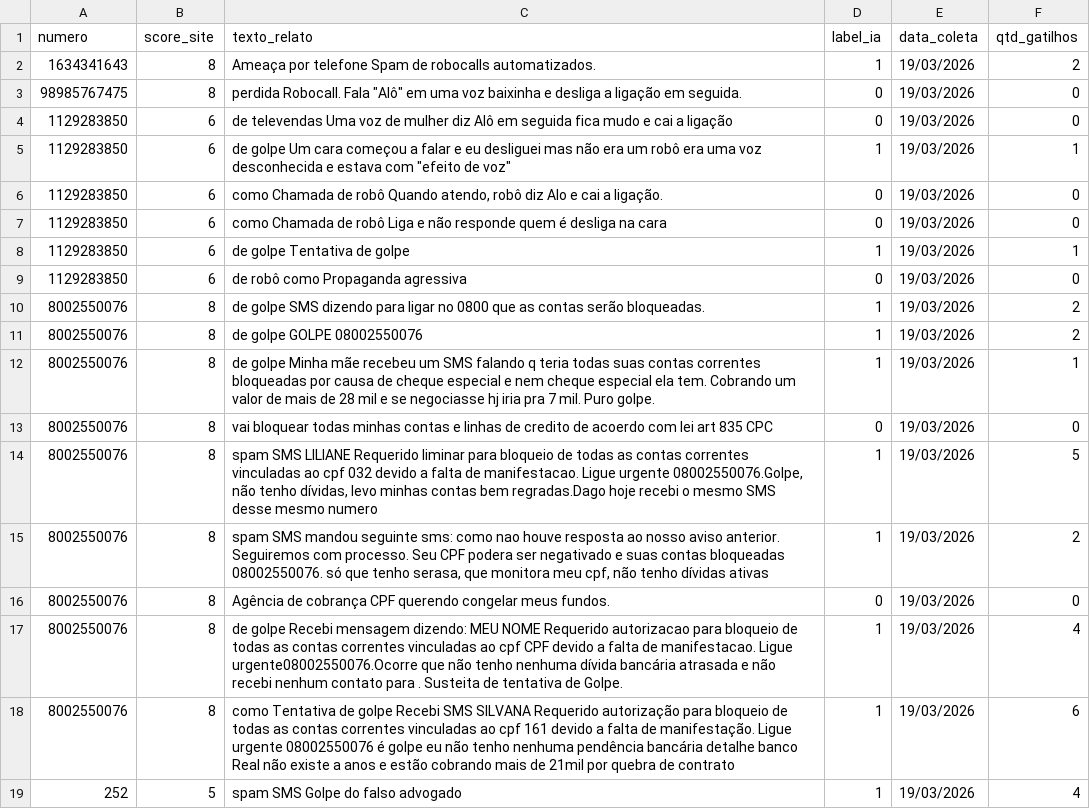
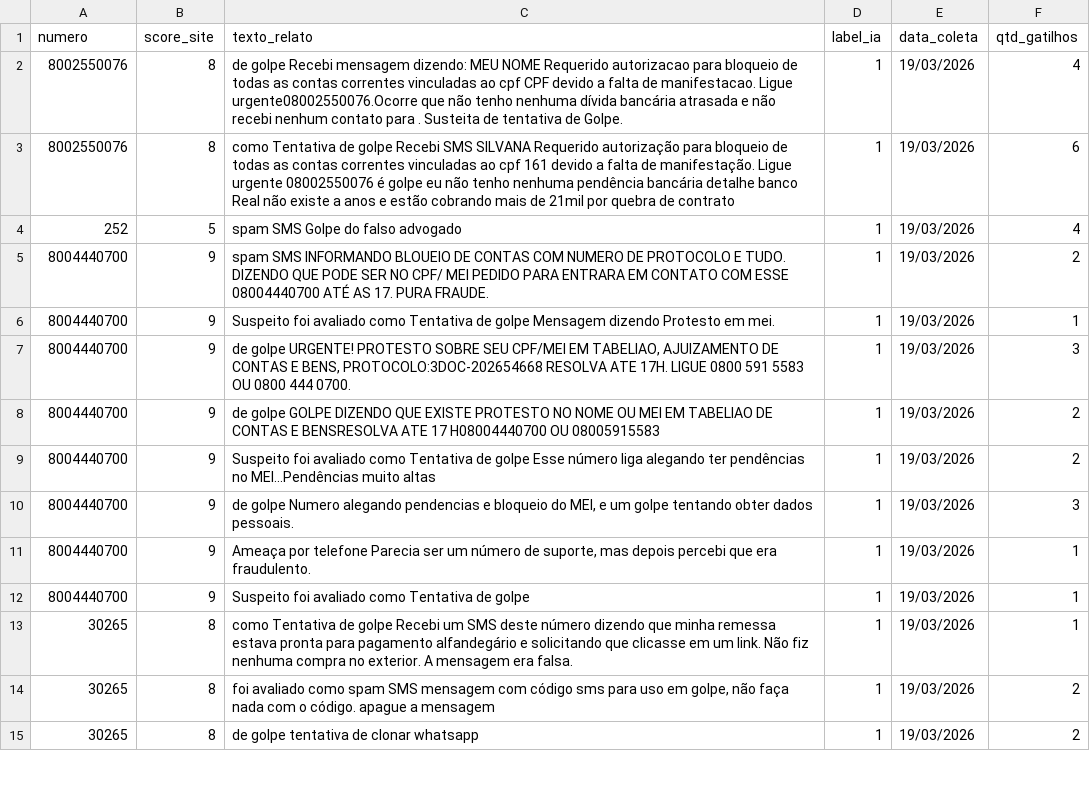
Before and after one commit to Wontsz/TCC-Mitigar-Golpes-Digitais, a CSV file: dataset_vincular_numero_relato.csv, drawn as a sheet; only a part is shown; the shorter side is filled out with more unchanged rows; the diff names each change by its address in the sheet, - before the commit and + after, or states it on an @@ line.

```diff
--- a/dataset_vincular_numero_relato.csv
+++ b/dataset_vincular_numero_relato.csv
-row 2: 1634341643 | 8 | Ameaça por telefone Spam de robocalls automatizados. | 1 | 19/03/2026 | 2
-row 3: 98985767475 | 8 | perdida Robocall. Fala "Alô" em uma voz baixinha e desliga a ligação em seguida. | 0 | 19/03/2026 | 0
-row 4: 1129283850 | 6 | de televendas Uma voz de mulher diz Alô em seguida fica mudo e cai a ligação | 0 | 19/03/2026 | 0
-row 5: 1129283850 | 6 | de golpe Um cara começou a falar e eu desliguei mas não era um robô era uma voz desconhecida e estava com "efeito de voz" | 1 | 19/03/2026 | 1
-row 6: 1129283850 | 6 | como Chamada de robô Quando atendo, robô diz Alo e cai a ligação. | 0 | 19/03/2026 | 0
-row 7: 1129283850 | 6 | como Chamada de robô Liga e não responde quem é desliga na cara | 0 | 19/03/2026 | 0
-row 8: 1129283850 | 6 | de golpe Tentativa de golpe | 1 | 19/03/2026 | 1
-row 9: 1129283850 | 6 | de robô como Propaganda agressiva | 0 | 19/03/2026 | 0
-row 10: 8002550076 | 8 | de golpe SMS dizendo para ligar no 0800 que as contas serão bloqueadas. | 1 | 19/03/2026 | 2
-row 11: 8002550076 | 8 | de golpe GOLPE 08002550076 | 1 | 19/03/2026 | 2
-row 12: 8002550076 | 8 | de golpe Minha mãe recebeu um SMS falando q teria todas suas contas correntes bloqueadas por causa de cheque especial e nem cheque especial ela tem. Cobrando um valor de mais de 28 mil e se negociasse hj iria pra 7 mil. Puro golpe. | 1 | 19/03/2026 | 1
-row 13: 8002550076 | 8 | vai bloquear todas minhas contas e linhas de credito de acoerdo com lei art 835 CPC | 0 | 19/03/2026 | 0
-row 14: 8002550076 | 8 | spam SMS LILIANE Requerido liminar para bloqueio de todas as contas correntes vinculadas ao cpf 032 devido a falta de manifestacao. Ligue urgente 08002550076.Golpe, não tenho dívidas, levo minhas contas bem regradas.Dago hoje recebi o mesmo SMS desse mesmo numero | 1 | 19/03/2026 | 5
-row 15: 8002550076 | 8 | spam SMS mandou seguinte sms: como nao houve resposta ao nosso aviso anterior. Seguiremos com processo. Seu CPF podera ser negativado e suas contas bloqueadas 08002550076. só que tenho serasa, que monitora meu cpf, não tenho dívidas ativas | 1 | 19/03/2026 | 2
-row 16: 8002550076 | 8 | Agência de cobrança CPF querendo congelar meus fundos. | 0 | 19/03/2026 | 0
```
Also changed, not shown: dataset_mensagens_chat.csv, 1 other file.
